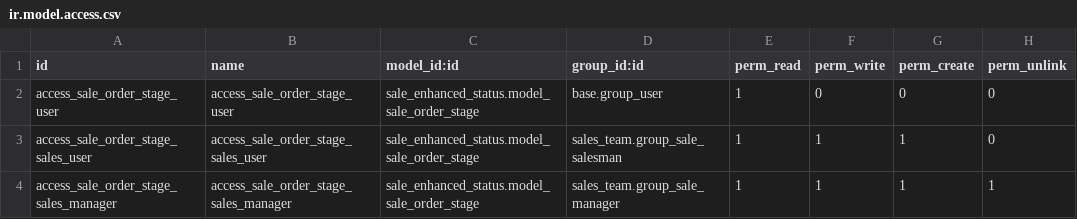
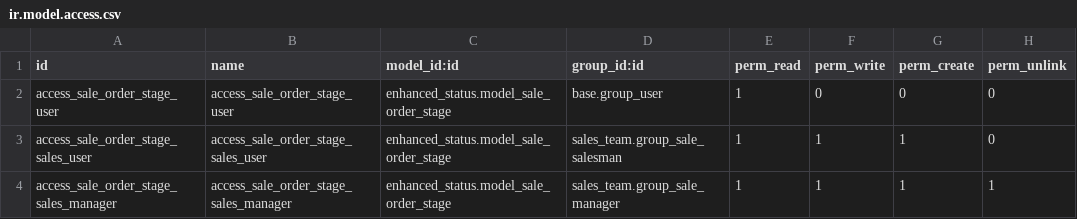
Before and after one commit to renbran/OSUSAPPS, a CSV file: enhanced_status/security/ir.model.access.csv, drawn as a sheet.

```diff
--- a/enhanced_status/security/ir.model.access.csv
+++ b/enhanced_status/security/ir.model.access.csv
@@ -1,4 +1,4 @@
 id,name,model_id:id,group_id:id,perm_read,perm_write,perm_create,perm_unlink
-access_sale_order_stage_user,access_sale_order_stage_user,sale_enhanced_status.model_sale_order_stage,base.group_user,1,0,0,0
-access_sale_order_stage_sales_user,access_sale_order_stage_sales_user,sale_enhanced_status.model_sale_order_stage,sales_team.group_sale_salesman,1,1,1,0
-access_sale_order_stage_sales_manager,access_sale_order_stage_sales_manager,sale_enhanced_status.model_sale_order_stage,sales_team.group_sale_manager,1,1,1,1
+access_sale_order_stage_user,access_sale_order_stage_user,enhanced_status.model_sale_order_stage,base.group_user,1,0,0,0
+access_sale_order_stage_sales_user,access_sale_order_stage_sales_user,enhanced_status.model_sale_order_stage,sales_team.group_sale_salesman,1,1,1,0
+access_sale_order_stage_sales_manager,access_sale_order_stage_sales_manager,enhanced_status.model_sale_order_stage,sales_team.group_sale_manager,1,1,1,1
```
Also changed, not shown: 2 other files.
